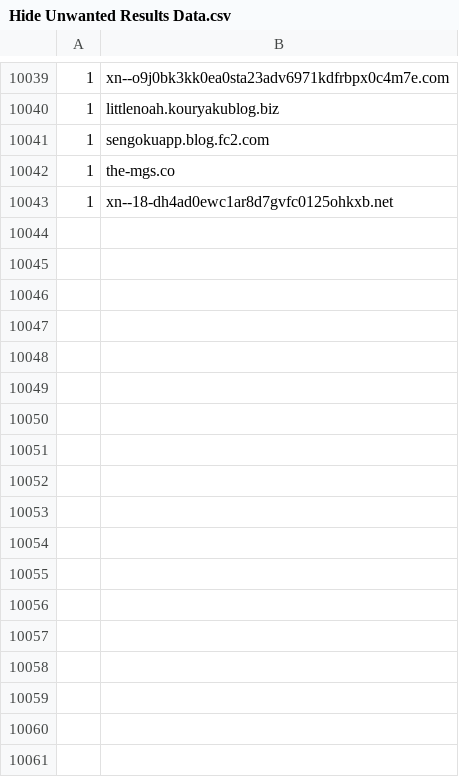
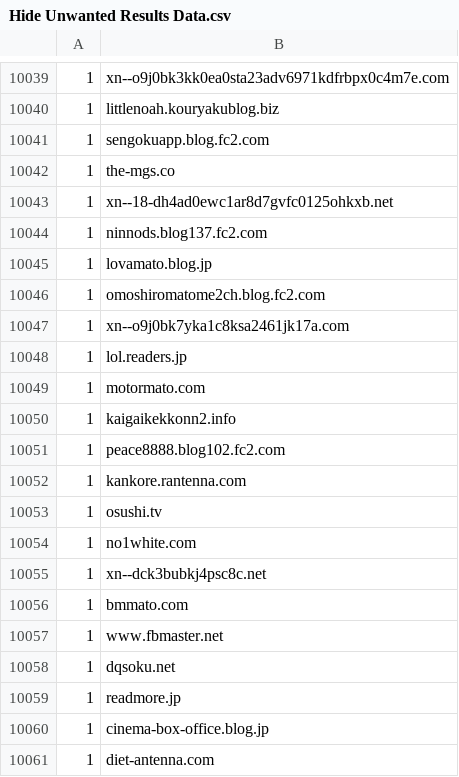
Before and after one commit to umucub/blocklist, a CSV file: Hide Unwanted Results Data.csv, drawn as a sheet; only a part is shown, gaps mark what is left out; the diff names each change by its address in the sheet, - before the commit and + after, or states it on an @@ line.

```diff
--- a/Hide Unwanted Results Data.csv
+++ b/Hide Unwanted Results Data.csv
+row 10044: 1 | ninnods.blog137.fc2.com
+row 10045: 1 | lovamato.blog.jp
+row 10046: 1 | omoshiromatome2ch.blog.fc2.com
+row 10047: 1 | xn--o9j0bk7yka1c8ksa2461jk17a.com
+row 10048: 1 | lol.readers.jp
+row 10049: 1 | motormato.com
+row 10050: 1 | kaigaikekkonn2.info
+row 10051: 1 | peace8888.blog102.fc2.com
+row 10052: 1 | kankore.rantenna.com
+row 10053: 1 | osushi.tv
+row 10054: 1 | no1white.com
+row 10055: 1 | xn--dck3bubkj4psc8c.net
+row 10056: 1 | bmmato.com
+row 10057: 1 | www.fbmaster.net
+row 10058: 1 | dqsoku.net
+row 10059: 1 | readmore.jp
+row 10060: 1 | cinema-box-office.blog.jp
+row 10061: 1 | diet-antenna.com
```
Also changed, not shown: 1 other file.
